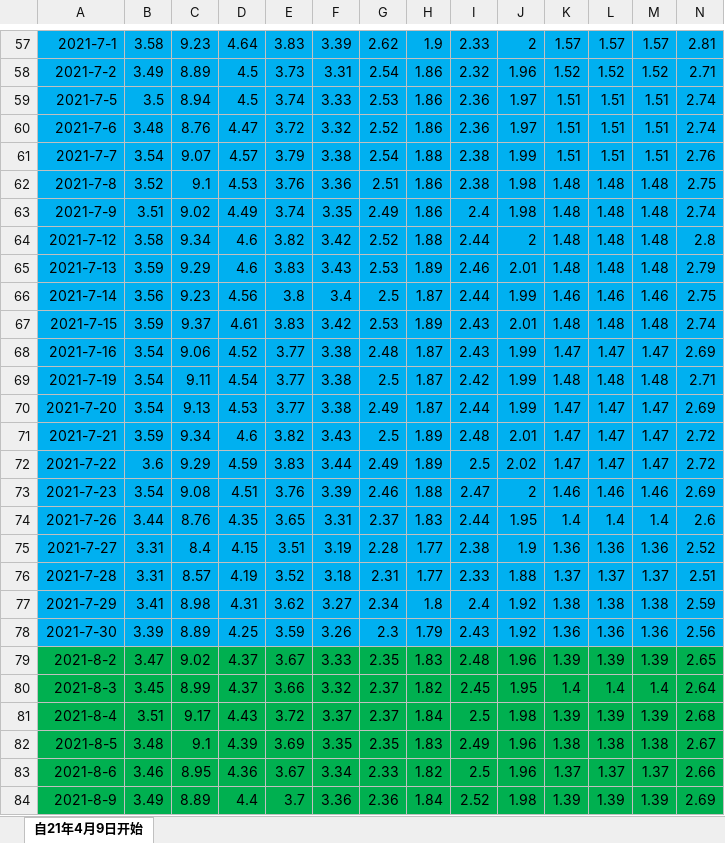
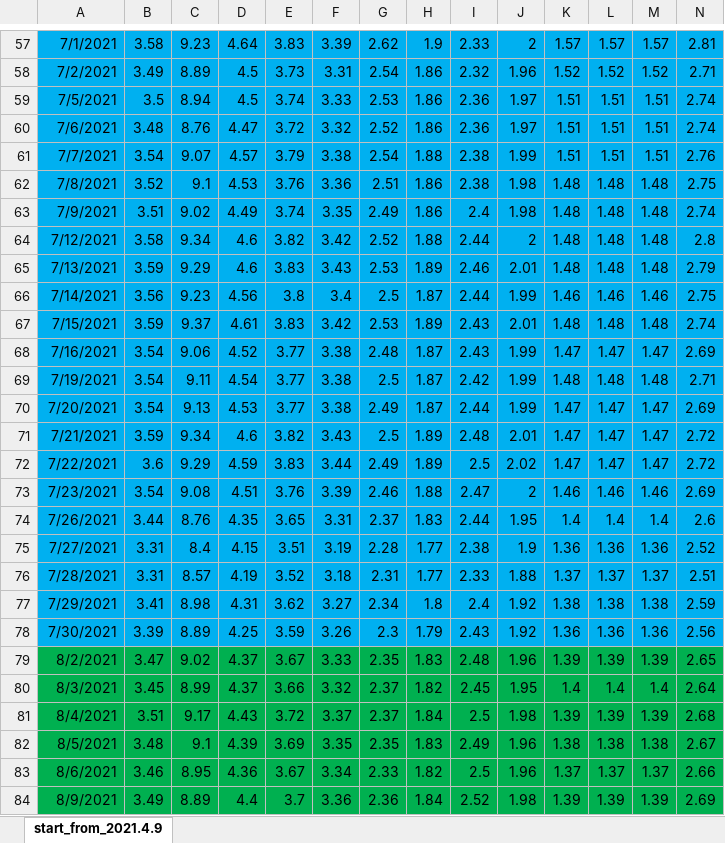
Before and after one commit to laienwei/valuationquan, an Excel workbook: crawler/headpagepb.xlsx, sheet start_from_2021.4.9, drawn as a sheet; only a part is shown, gaps mark what is left out; values as stored, in another font and other column widths than the file's, no borders; the diff covers the shown part only; the diff names each change by its address in the sheet, - before the commit and + after, or states it on an @@ line.

```diff
--- a/crawler/headpagepb.xlsx (sheet start_from_2021.4.9)
+++ b/crawler/headpagepb.xlsx (sheet start_from_2021.4.9)
-sheet tab: 自21年4月9日开始
+sheet tab: start_from_2021.4.9
-A57: 2021-7-1
+A57: 7/1/2021
-A58: 2021-7-2
+A58: 7/2/2021
-A59: 2021-7-5
+A59: 7/5/2021
-A60: 2021-7-6
+A60: 7/6/2021
-A61: 2021-7-7
+A61: 7/7/2021
-A62: 2021-7-8
+A62: 7/8/2021
-A63: 2021-7-9
+A63: 7/9/2021
-A64: 2021-7-12
+A64: 7/12/2021
-A65: 2021-7-13
+A65: 7/13/2021
-A66: 2021-7-14
+A66: 7/14/2021
-A67: 2021-7-15
+A67: 7/15/2021
-A68: 2021-7-16
+A68: 7/16/2021
-A69: 2021-7-19
+A69: 7/19/2021
-A70: 2021-7-20
+A70: 7/20/2021
-A71: 2021-7-21
+A71: 7/21/2021
-A72: 2021-7-22
+A72: 7/22/2021
-A73: 2021-7-23
+A73: 7/23/2021
-A74: 2021-7-26
+A74: 7/26/2021
-A75: 2021-7-27
+A75: 7/27/2021
-A76: 2021-7-28
+A76: 7/28/2021
-A77: 2021-7-29
+A77: 7/29/2021
-A78: 2021-7-30
+A78: 7/30/2021
-A79: 2021-8-2
+A79: 8/2/2021
-A80: 2021-8-3
+A80: 8/3/2021
-A81: 2021-8-4
+A81: 8/4/2021
-A82: 2021-8-5
+A82: 8/5/2021
-A83: 2021-8-6
+A83: 8/6/2021
-A84: 2021-8-9
+A84: 8/9/2021
```
Also changed, not shown: 1 added row and 327 edited cells elsewhere in this sheet, crawler/newworkbook.xlsx, 7 other files.
